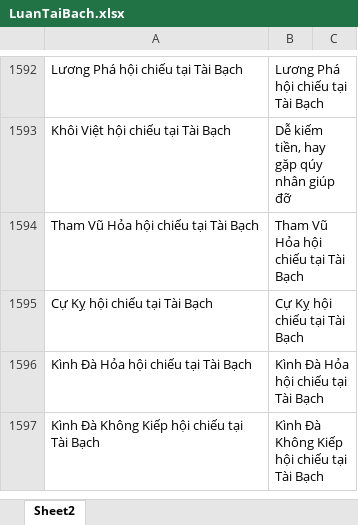
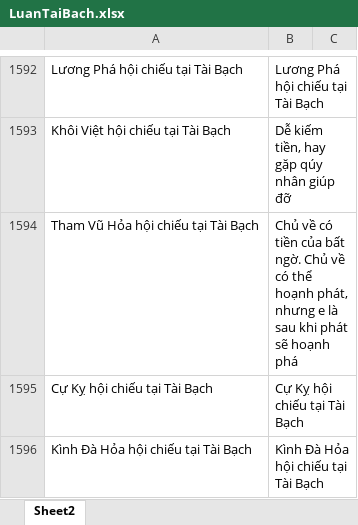
Before and after one commit to Donniehieu/TuVi, an Excel workbook: LuanTaiBach.xlsx, sheet Sheet2, drawn as a sheet; only a part is shown, gaps mark what is left out; the shorter side is filled out with more unchanged rows; values as stored, in another font and other column widths than the file's, no borders; conditional formats not drawn; the diff names each change by its address in the sheet, - before the commit and + after, or states it on an @@ line.

```diff
--- a/LuanTaiBach.xlsx (sheet Sheet2)
+++ b/LuanTaiBach.xlsx (sheet Sheet2)
-B1594: Tham Vũ Hỏa hội chiếu tại Tài Bạch
+B1594: Chủ về có tiền của bất ngờ. Chủ về có thể hoạnh phát, nhưng e là sau khi phát sẽ hoạnh phá
```
Also changed, not shown: LuanHuynhDe.xlsx, LuanPhuMau.xlsx, 3 other files.
